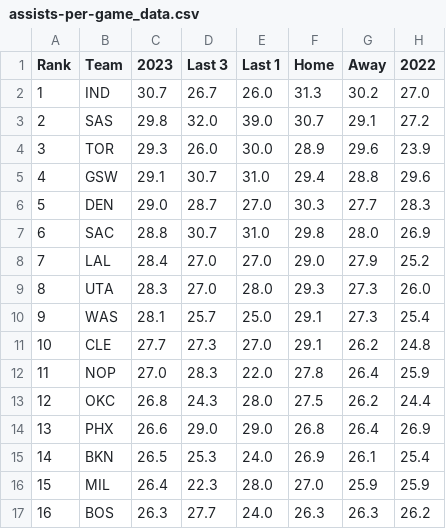
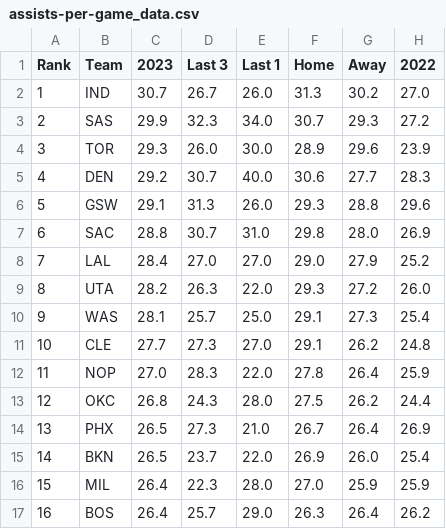
Before and after one commit to DhirenShivdasani/NBA-player-prop-analysis, a CSV file: team_stats/assists-per-game_data.csv, drawn as a sheet; only a part is shown; the diff covers the shown part only.

```diff
--- a/team_stats/assists-per-game_data.csv
+++ b/team_stats/assists-per-game_data.csv
@@ -2,9 +2,9 @@ Rank,Team,2023,Last 3,Last 1,Home,Away,2022
 1,IND,30.7,26.7,26.0,31.3,30.2,27.0
-2,SAS,29.8,32.0,39.0,30.7,29.1,27.2
+2,SAS,29.9,32.3,34.0,30.7,29.3,27.2
 3,TOR,29.3,26.0,30.0,28.9,29.6,23.9
-4,GSW,29.1,30.7,31.0,29.4,28.8,29.6
-5,DEN,29.0,28.7,27.0,30.3,27.7,28.3
+4,DEN,29.2,30.7,40.0,30.6,27.7,28.3
+5,GSW,29.1,31.3,26.0,29.3,28.8,29.6
 6,SAC,28.8,30.7,31.0,29.8,28.0,26.9
 7,LAL,28.4,27.0,27.0,29.0,27.9,25.2
-8,UTA,28.3,27.0,28.0,29.3,27.3,26.0
+8,UTA,28.2,26.3,22.0,29.3,27.2,26.0
 9,WAS,28.1,25.7,25.0,29.1,27.3,25.4
@@ -13,5 +13,5 @@ Rank,Team,2023,Last 3,Last 1,Home,Away,2022
 12,OKC,26.8,24.3,28.0,27.5,26.2,24.4
-13,PHX,26.6,29.0,29.0,26.8,26.4,26.9
-14,BKN,26.5,25.3,24.0,26.9,26.1,25.4
+13,PHX,26.5,27.3,21.0,26.7,26.4,26.9
+14,BKN,26.5,23.7,22.0,26.9,26.0,25.4
 15,MIL,26.4,22.3,28.0,27.0,25.9,25.9
-16,BOS,26.3,27.7,24.0,26.3,26.3,26.2
+16,BOS,26.4,25.7,29.0,26.3,26.4,26.2
```
Also changed, not shown: 30 edited cells elsewhere in this file, team_stats/opponent-assists-per-game_data.csv, team_stats/opponent-points-per-game_data.csv, 11 other files.
